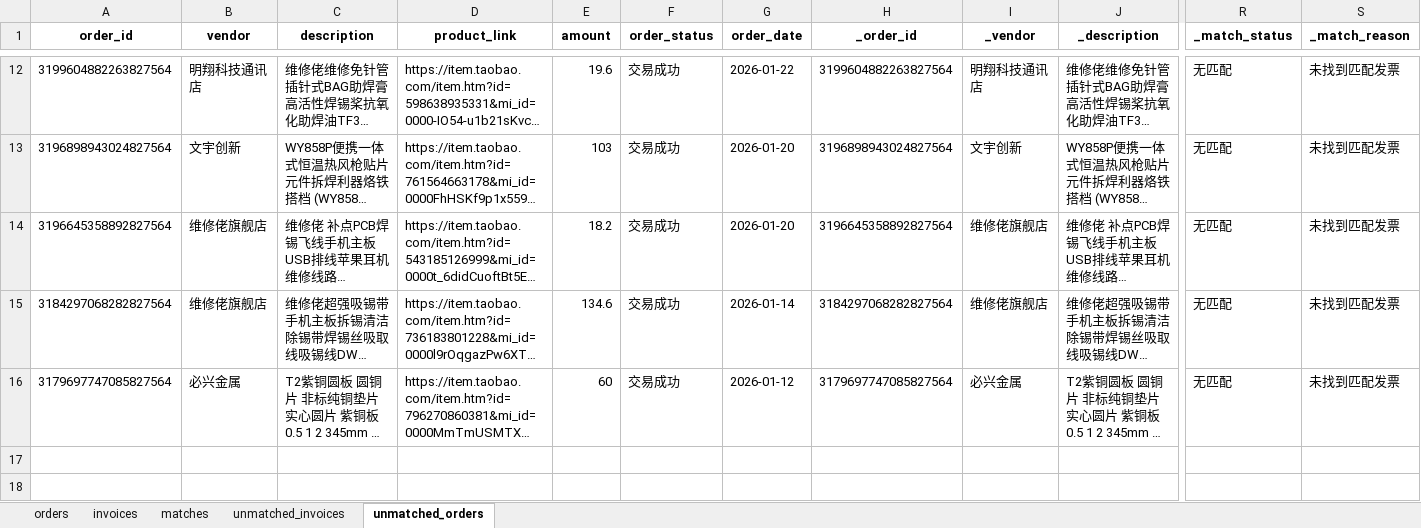
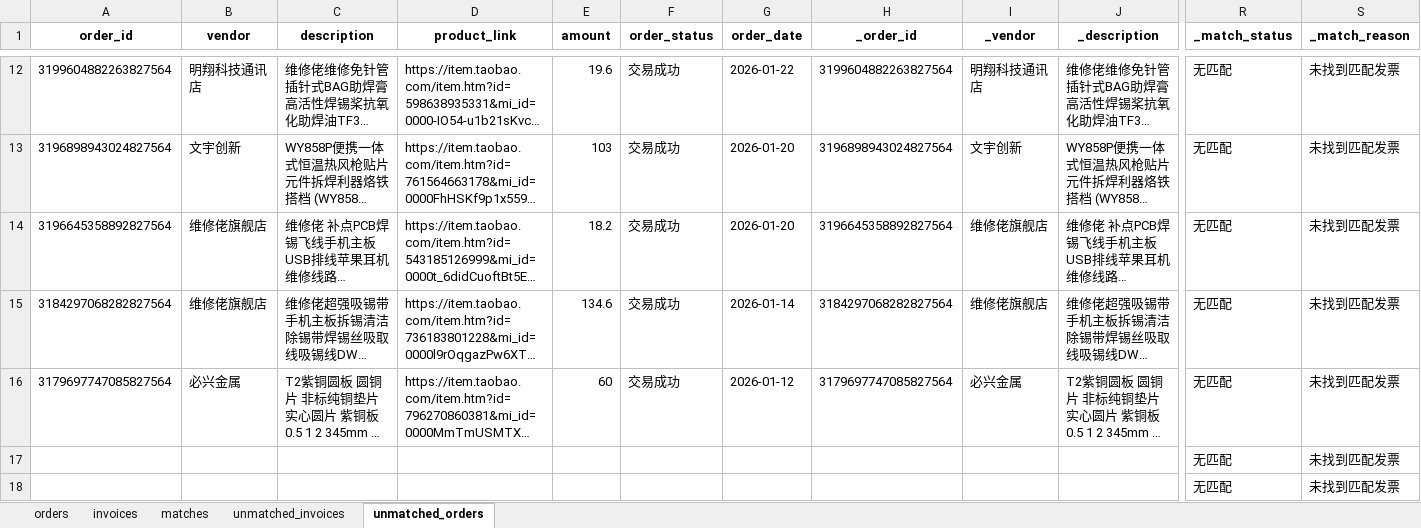
Before and after one commit to JIE-CAO-0911/-----, an Excel workbook: match_result.xlsx, sheet unmatched_orders, drawn as a sheet; only a part is shown, gaps mark what is left out; long unchanged cells end in …; values as stored, in another font and other column widths than the file's, no borders; rows hold the shown columns only; the diff names each change by its address in the sheet, - before the commit and + after, or states it on an @@ line.

```diff
--- a/match_result.xlsx (sheet unmatched_orders)
+++ b/match_result.xlsx (sheet unmatched_orders)
+row 17:  |  |  |  |  |  |  |  |  |  | 无匹配 | 未找到匹配发票
+row 18:  |  |  |  |  |  |  |  |  |  | 无匹配 | 未找到匹配发票
```
Also changed, not shown: sheet orders, 3 other files.
